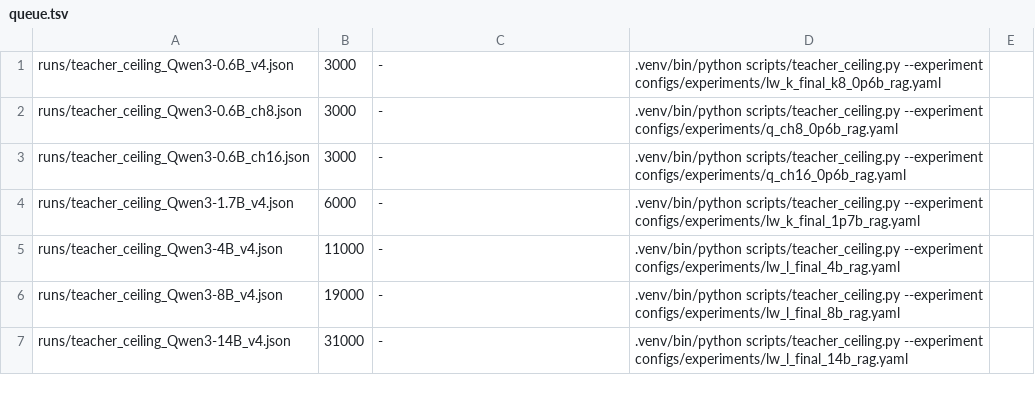
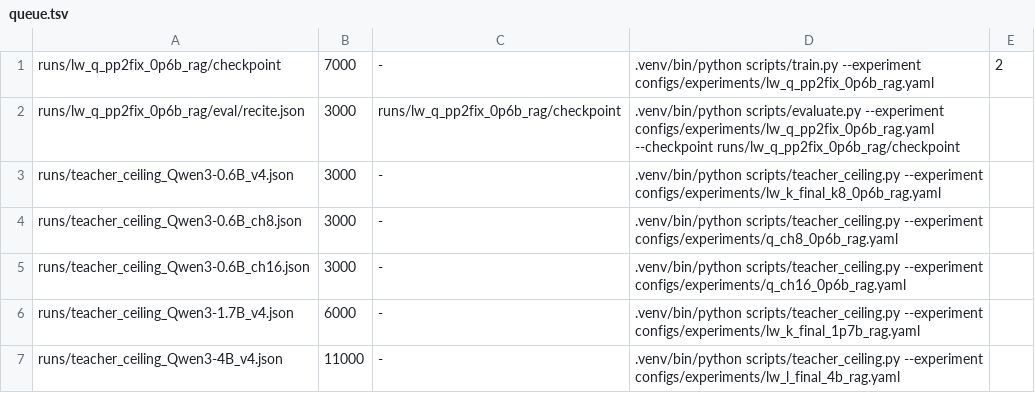
Before and after one commit to arivero/selfupdate, a TSV file: scripts/queue.tsv, drawn as a sheet; only a part is shown; the shorter side is filled out with more unchanged rows.

```diff
--- a/scripts/queue.tsv
+++ b/scripts/queue.tsv
@@ -1 +1,3 @@
+runs/lw_q_pp2fix_0p6b_rag/checkpoint	7000	-	.venv/bin/python scripts/train.py --experiment configs/experiments/lw_q_pp2fix_0p6b_rag.yaml	2
+runs/lw_q_pp2fix_0p6b_rag/eval/recite.json	3000	runs/lw_q_pp2fix_0p6b_rag/checkpoint	.venv/bin/python scripts/evaluate.py --experiment configs/experiments/lw_q_pp2fix_0p6b_rag.yaml --checkpoint runs/lw_q_pp2fix_0p6b_rag/checkpoint
 runs/teacher_ceiling_Qwen3-0.6B_v4.json	3000	-	.venv/bin/python scripts/teacher_ceiling.py --experiment configs/experiments/lw_k_final_k8_0p6b_rag.yaml
```
Also changed, not shown: 3 other files.
